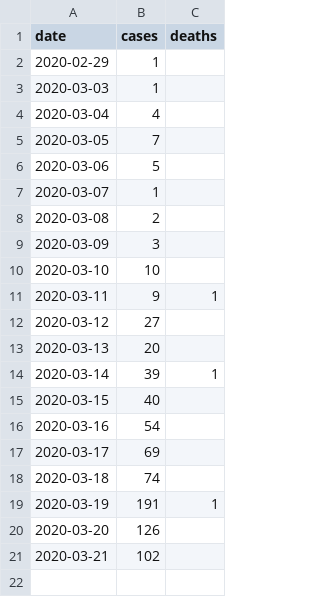
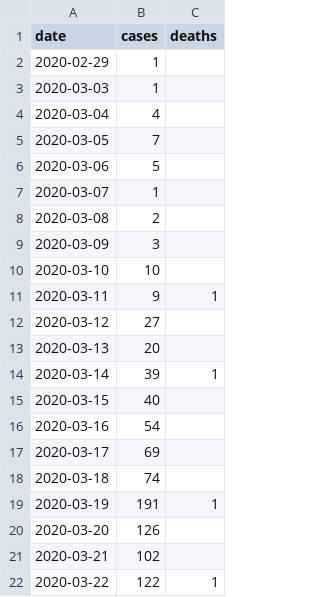
Before and after one commit to jscrane/Covid, a CSV file: cases.csv, drawn as a sheet.

```diff
--- a/cases.csv
+++ b/cases.csv
@@ -21 +21,2 @@ date,cases,deaths
 2020-03-21,102,
+2020-03-22,122,1
```
Also changed, not shown: 2 other files.
